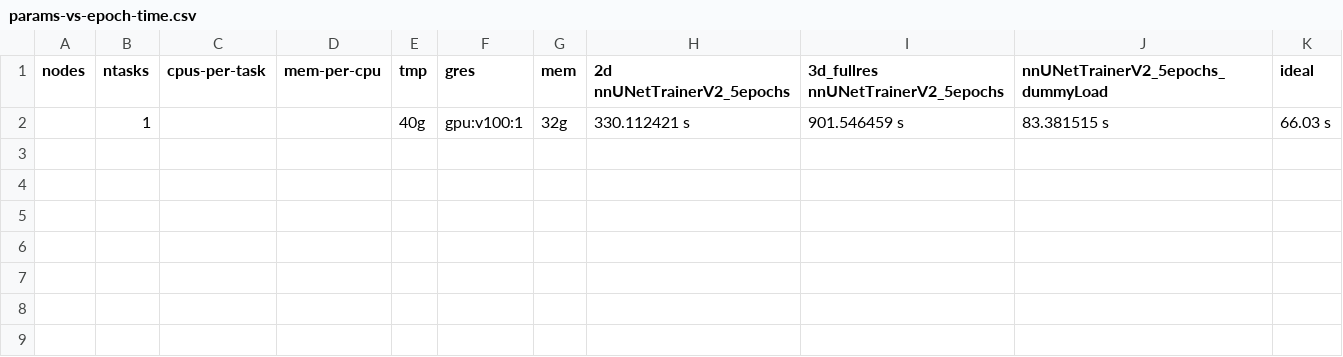
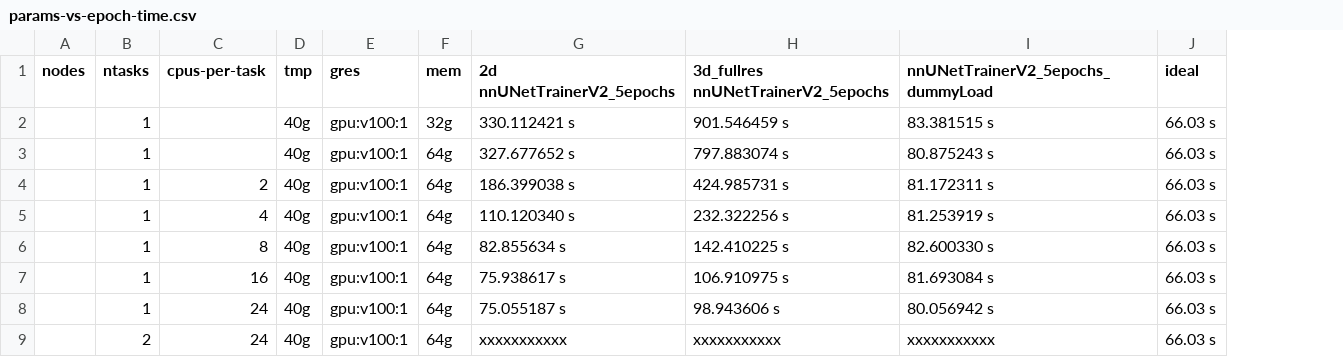
Before and after one commit to DCAN-Labs/dcan-nn-unet, a CSV file: doc/params-vs-epoch-time.csv, drawn as a sheet; removed rows and columns are numbered as before the commit, all else as after; the diff names each change by its address in the sheet, - before the commit and + after, or states it on an @@ line.

```diff
--- a/doc/params-vs-epoch-time.csv
+++ b/doc/params-vs-epoch-time.csv
-column D (mem-per-cpu), empty
+row 3:  | 1 |  | 40g | gpu:v100:1 | 64g | 327.677652 s | 797.883074 s | 80.875243 s | 66.03 s
+row 4:  | 1 | 2 | 40g | gpu:v100:1 | 64g | 186.399038 s | 424.985731 s | 81.172311 s | 66.03 s
+row 5:  | 1 | 4 | 40g | gpu:v100:1 | 64g | 110.120340 s | 232.322256 s | 81.253919 s | 66.03 s
+row 6:  | 1 | 8 | 40g | gpu:v100:1 | 64g | 82.855634 s | 142.410225 s | 82.600330 s | 66.03 s
+row 7:  | 1 | 16 | 40g | gpu:v100:1 | 64g | 75.938617 s | 106.910975 s | 81.693084 s | 66.03 s
+row 8:  | 1 | 24 | 40g | gpu:v100:1 | 64g | 75.055187 s | 98.943606 s | 80.056942 s | 66.03 s
+row 9:  | 2 | 24 | 40g | gpu:v100:1 | 64g | xxxxxxxxxxx | xxxxxxxxxxx | xxxxxxxxxxx | 66.03 s
```
Also changed, not shown: 3 other files.
